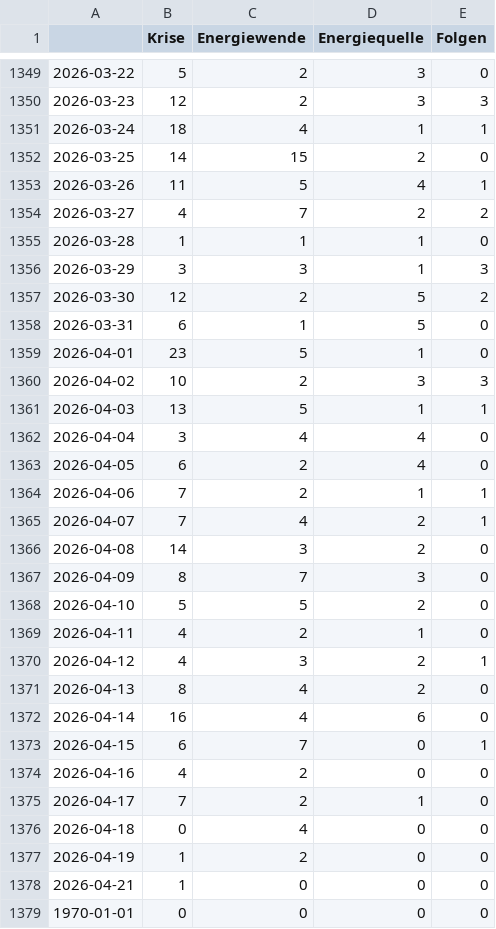
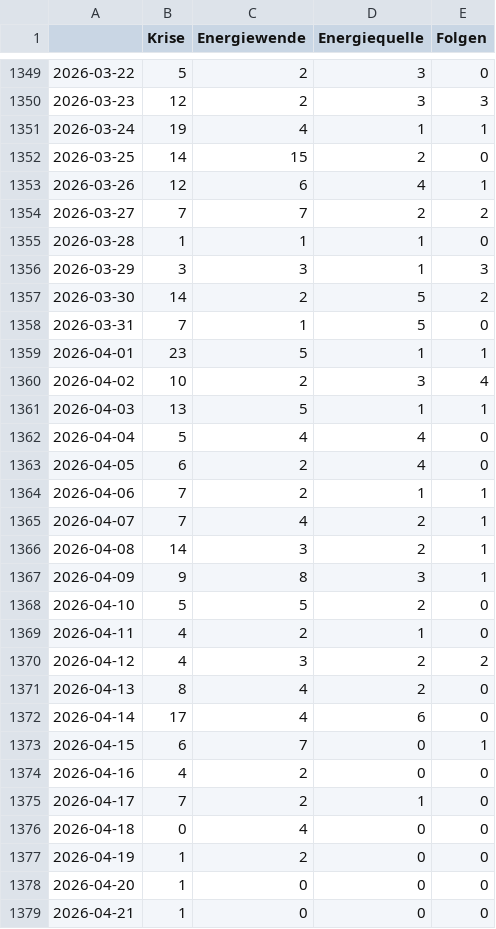
Before and after one commit to JoPhi24-news/winterIsComing, a CSV file: csv/topics_date.csv, drawn as a sheet; only a part is shown, gaps mark what is left out; the shorter side is filled out with more unchanged rows.

```diff
--- a/csv/topics_date.csv
+++ b/csv/topics_date.csv
@@ -1350,14 +1350,14 @@
 2026-03-23,12,2,3,3
-2026-03-24,18,4,1,1
+2026-03-24,19,4,1,1
 2026-03-25,14,15,2,0
-2026-03-26,11,5,4,1
-2026-03-27,4,7,2,2
+2026-03-26,12,6,4,1
+2026-03-27,7,7,2,2
 2026-03-28,1,1,1,0
 2026-03-29,3,3,1,3
-2026-03-30,12,2,5,2
-2026-03-31,6,1,5,0
-2026-04-01,23,5,1,0
-2026-04-02,10,2,3,3
+2026-03-30,14,2,5,2
+2026-03-31,7,1,5,0
+2026-04-01,23,5,1,1
+2026-04-02,10,2,3,4
 2026-04-03,13,5,1,1
-2026-04-04,3,4,4,0
+2026-04-04,5,4,4,0
 2026-04-05,6,2,4,0
@@ -1365,9 +1365,9 @@
 2026-04-07,7,4,2,1
-2026-04-08,14,3,2,0
-2026-04-09,8,7,3,0
+2026-04-08,14,3,2,1
+2026-04-09,9,8,3,1
 2026-04-10,5,5,2,0
 2026-04-11,4,2,1,0
-2026-04-12,4,3,2,1
+2026-04-12,4,3,2,2
 2026-04-13,8,4,2,0
-2026-04-14,16,4,6,0
+2026-04-14,17,4,6,0
 2026-04-15,6,7,0,1
@@ -1377,2 +1377,3 @@
 2026-04-19,1,2,0,0
+2026-04-20,1,0,0,0
 2026-04-21,1,0,0,0
```
Also changed, not shown: 4 other files.
